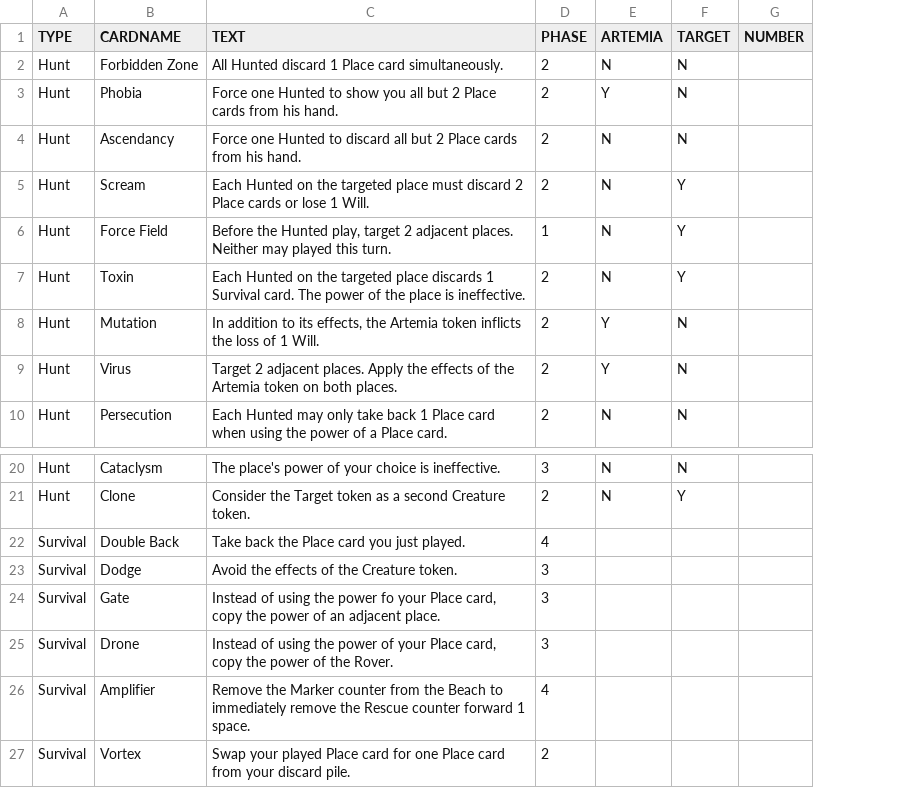
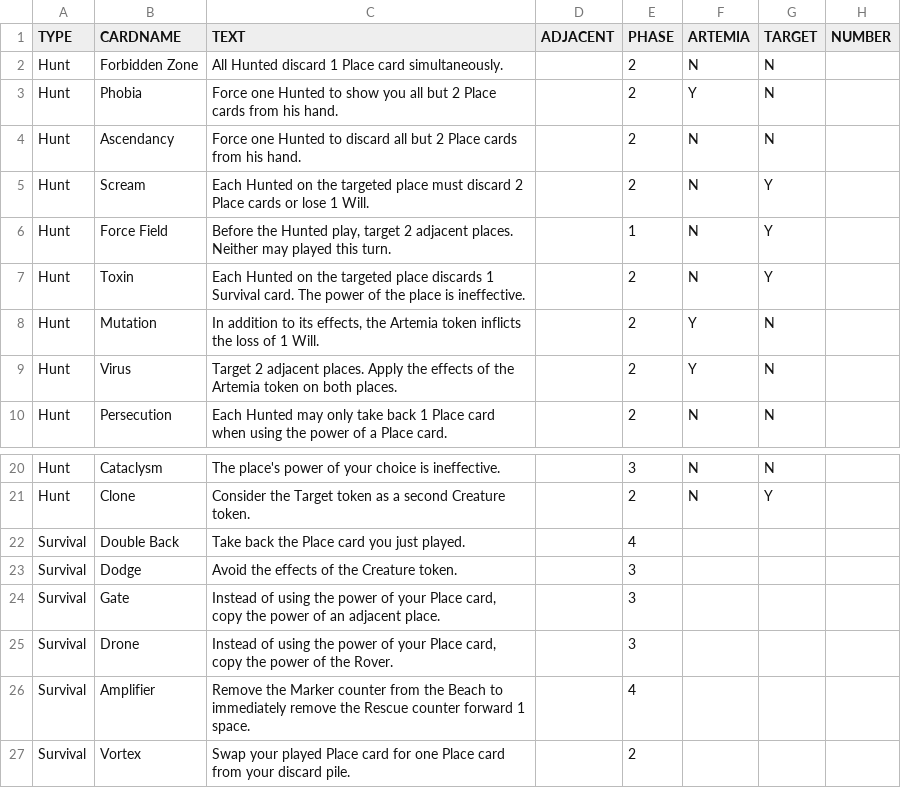
Before and after one commit to foreverfighter/not_alone_simulation, a CSV file: cards.csv, drawn as a sheet; only a part is shown, gaps mark what is left out; the diff names each change by its address in the sheet, - before the commit and + after, or states it on an @@ line.

Commit message:
Add some hunt card effects

```diff
--- a/cards.csv
+++ b/cards.csv
+column D (ADJACENT), empty
-C24 (TEXT): …the power fo your Place…
+C24 (TEXT): …the power of your Place…
```
Also changed, not shown: 1 other file.
